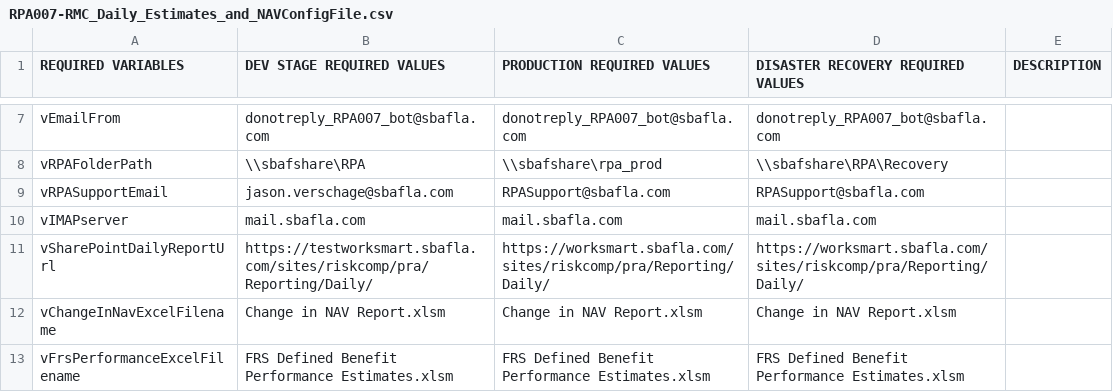
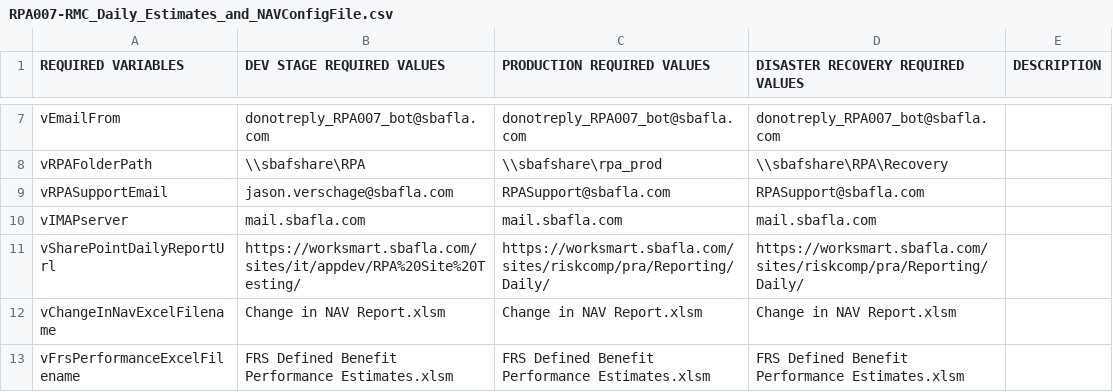
Before and after one commit to GitHub-A360/A360, a CSV file: Automation Anywhere/Bots/My Docs/SBA/RMC/RPA007-RMC_Daily_Estimates_and_NAV/RPA007-RMC_Daily_Estimates_and_NAVConfigFile.csv, drawn as a sheet; only a part is shown, gaps mark what is left out.

Commit message:
RPA Test Site Updated

```diff
--- a/Automation Anywhere/Bots/My Docs/SBA/RMC/RPA007-RMC_Daily_Estimates_and_NAV/RPA007-RMC_Daily_Estimates_and_NAVConfigFile.csv
+++ b/Automation Anywhere/Bots/My Docs/SBA/RMC/RPA007-RMC_Daily_Estimates_and_NAV/RPA007-RMC_Daily_Estimates_and_NAVConfigFile.csv
@@ -10,3 +10,3 @@ vRPASupportEmail,jason.verschage@sbafla.com,RPASupport@sbafla.com,RPASupport@sba
 vIMAPserver,mail.sbafla.com,mail.sbafla.com,mail.sbafla.com,
-vSharePointDailyReportUrl,https://testworksmart.sbafla.com/sites/riskcomp/pra/Reporting/Daily/,https://worksmart.sbafla.com/sites/riskcomp/pra/Reporting/Daily/,https://worksmart.sbafla.com/sites/riskcomp/pra/Reporting/Daily/,
+vSharePointDailyReportUrl,https://worksmart.sbafla.com/sites/it/appdev/RPA%20Site%20Testing/,https://worksmart.sbafla.com/sites/riskcomp/pra/Reporting/Daily/,https://worksmart.sbafla.com/sites/riskcomp/pra/Reporting/Daily/,
 vChangeInNavExcelFilename,Change in NAV Report.xlsm,Change in NAV Report.xlsm,Change in NAV Report.xlsm,
```
